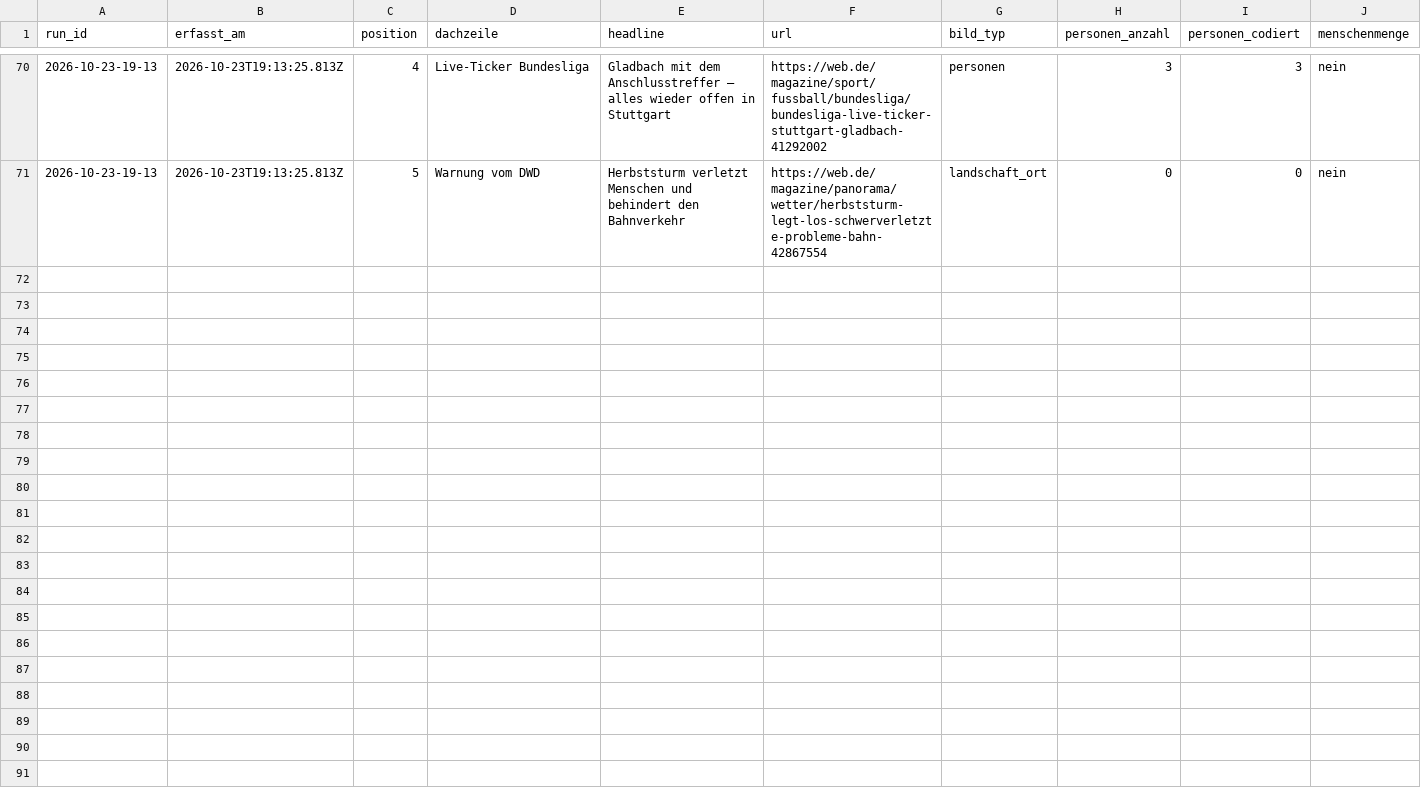
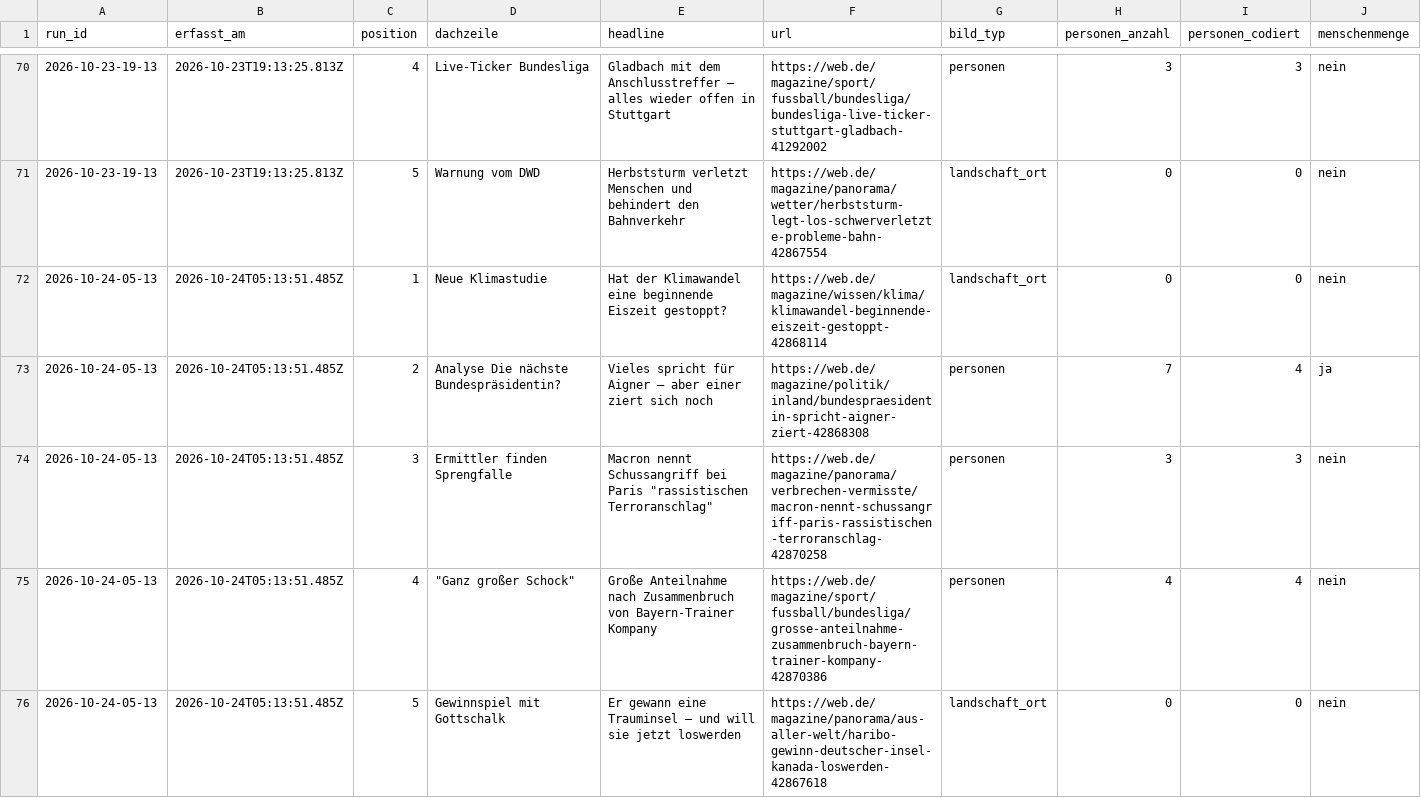
Before and after one commit to happkatharina71-bit/crmd, a CSV file: webde-monitor/data/teasers.csv, drawn as a sheet; only a part is shown, gaps mark what is left out; rows hold the shown columns only; the diff names each change by its address in the sheet, - before the commit and + after, or states it on an @@ line.

```diff
--- a/webde-monitor/data/teasers.csv
+++ b/webde-monitor/data/teasers.csv
+row 72: 2026-10-24-05-13 | 2026-10-24T05:13:51.485Z | 1 | Neue Klimastudie | Hat der Klimawandel eine beginnende Eiszeit gestoppt? | https://web.de/magazine/wissen/klima/klimawandel-beginnende-eiszeit-gestoppt-42868114 | landschaft_ort | 0 | 0 | nein
+row 73: 2026-10-24-05-13 | 2026-10-24T05:13:51.485Z | 2 | Analyse Die nächste Bundespräsidentin? | Vieles spricht für Aigner – aber einer ziert sich noch | https://web.de/magazine/politik/inland/bundespraesidentin-spricht-aigner-ziert-42868308 | personen | 7 | 4 | ja
+row 74: 2026-10-24-05-13 | 2026-10-24T05:13:51.485Z | 3 | Ermittler finden Sprengfalle | Macron nennt Schussangriff bei Paris "rassistischen Terroranschlag" | https://web.de/magazine/panorama/verbrechen-vermisste/macron-nennt-schussangriff-paris-rassistischen-terroranschlag-42870258 | personen | 3 | 3 | nein
+row 75: 2026-10-24-05-13 | 2026-10-24T05:13:51.485Z | 4 | "Ganz großer Schock" | Große Anteilnahme nach Zusammenbruch von Bayern-Trainer Kompany | https://web.de/magazine/sport/fussball/bundesliga/grosse-anteilnahme-zusammenbruch-bayern-trainer-kompany-42870386 | personen | 4 | 4 | nein
+row 76: 2026-10-24-05-13 | 2026-10-24T05:13:51.485Z | 5 | Gewinnspiel mit Gottschalk | Er gewann eine Trauminsel – und will sie jetzt loswerden | https://web.de/magazine/panorama/aus-aller-welt/haribo-gewinn-deutscher-insel-kanada-loswerden-42867618 | landschaft_ort | 0 | 0 | nein
```
Also changed, not shown: webde-monitor/data/persons.csv, 7 other files.
